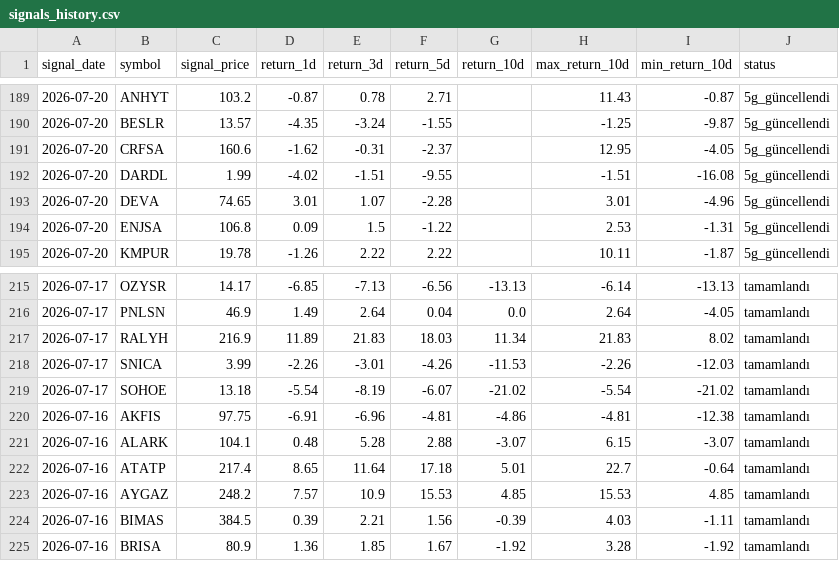
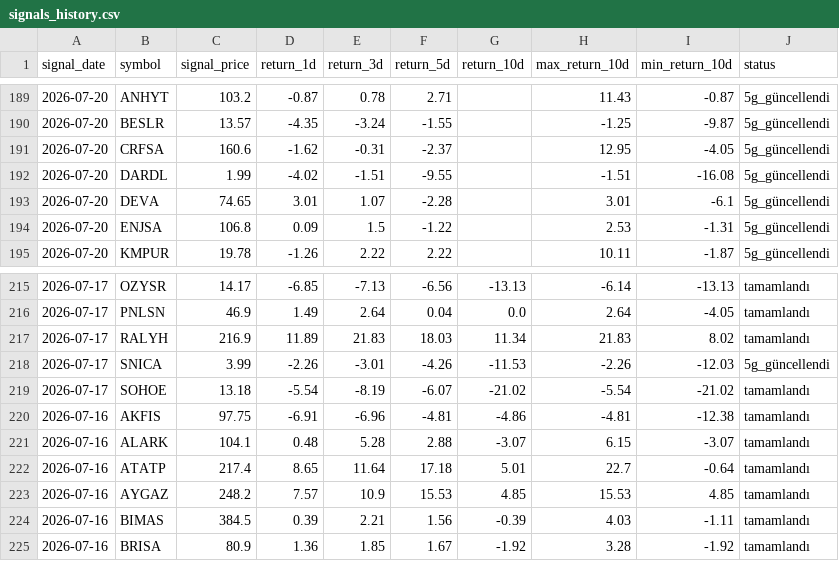
Before and after one commit to swcydsqzjb-bit/bist-bot, a CSV file: signals_history.csv, drawn as a sheet; only a part is shown, gaps mark what is left out; the diff covers the shown part only.

Commit message:
Performans geçmişini güncelle

```diff
--- a/signals_history.csv
+++ b/signals_history.csv
@@ -192,3 +192,3 @@
 2026-07-20,DARDL,1.99,-4.02,-1.51,-9.55,,-1.51,-16.08,5g_güncellendi
-2026-07-20,DEVA,74.65,3.01,1.07,-2.28,,3.01,-4.96,5g_güncellendi
+2026-07-20,DEVA,74.65,3.01,1.07,-2.28,,3.01,-6.1,5g_güncellendi
 2026-07-20,ENJSA,106.8,0.09,1.5,-1.22,,2.53,-1.31,5g_güncellendi
@@ -217,3 +217,3 @@
 2026-07-17,RALYH,216.9,11.89,21.83,18.03,11.34,21.83,8.02,tamamlandı
-2026-07-17,SNICA,3.99,-2.26,-3.01,-4.26,-11.53,-2.26,-12.03,tamamlandı
+2026-07-17,SNICA,3.99,-2.26,-3.01,-4.26,-11.53,-2.26,-12.03,5g_güncellendi
 2026-07-17,SOHOE,13.18,-5.54,-8.19,-6.07,-21.02,-5.54,-21.02,tamamlandı
```
Also changed, not shown: 20 edited cells elsewhere in this file.
